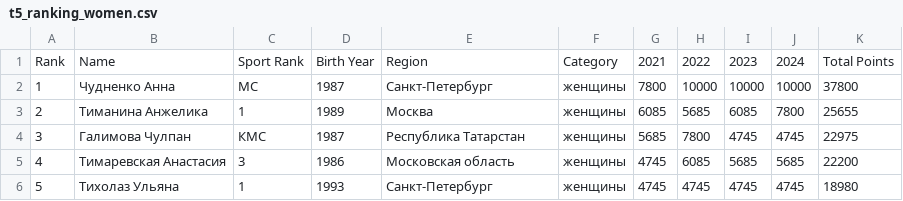
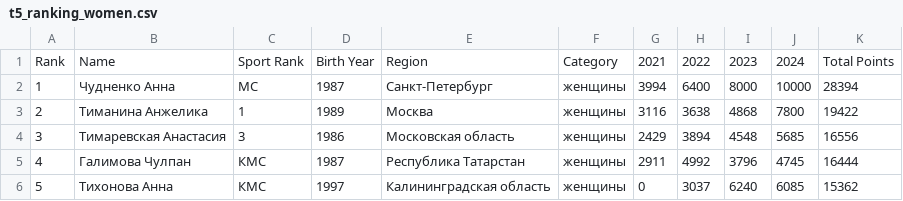
Before and after one commit to odinsy/surfrating, a CSV file: output/rankings/rfs/rus/shortboard/t5_ranking_women.csv, drawn as a sheet.

```diff
--- a/output/rankings/rfs/rus/shortboard/t5_ranking_women.csv
+++ b/output/rankings/rfs/rus/shortboard/t5_ranking_women.csv
@@ -1,6 +1,6 @@
 Rank,Name,Sport Rank,Birth Year,Region,Category,2021,2022,2023,2024,Total Points
-1,Чудненко Анна,МС,1987,Санкт-Петербург,женщины,7800,10000,10000,10000,37800
-2,Тиманина Анжелика,1,1989,Москва,женщины,6085,5685,6085,7800,25655
-3,Галимова Чулпан,КМС,1987,Республика Татарстан,женщины,5685,7800,4745,4745,22975
-4,Тимаревская Анастасия,3,1986,Московская область,женщины,4745,6085,5685,5685,22200
-5,Тихолаз Ульяна,1,1993,Санкт-Петербург,женщины,4745,4745,4745,4745,18980
+1,Чудненко Анна,МС,1987,Санкт-Петербург,женщины,3994,6400,8000,10000,28394
+2,Тиманина Анжелика,1,1989,Москва,женщины,3116,3638,4868,7800,19422
+3,Тимаревская Анастасия,3,1986,Московская область,женщины,2429,3894,4548,5685,16556
+4,Галимова Чулпан,КМС,1987,Республика Татарстан,женщины,2911,4992,3796,4745,16444
+5,Тихонова Анна,КМС,1997,Калининградская область,женщины,0,3037,6240,6085,15362
```
Also changed, not shown: output/rankings/rfs/rus/longboard/men.csv, output/rankings/rfs/rus/shortboard/men.csv, 37 other files.
